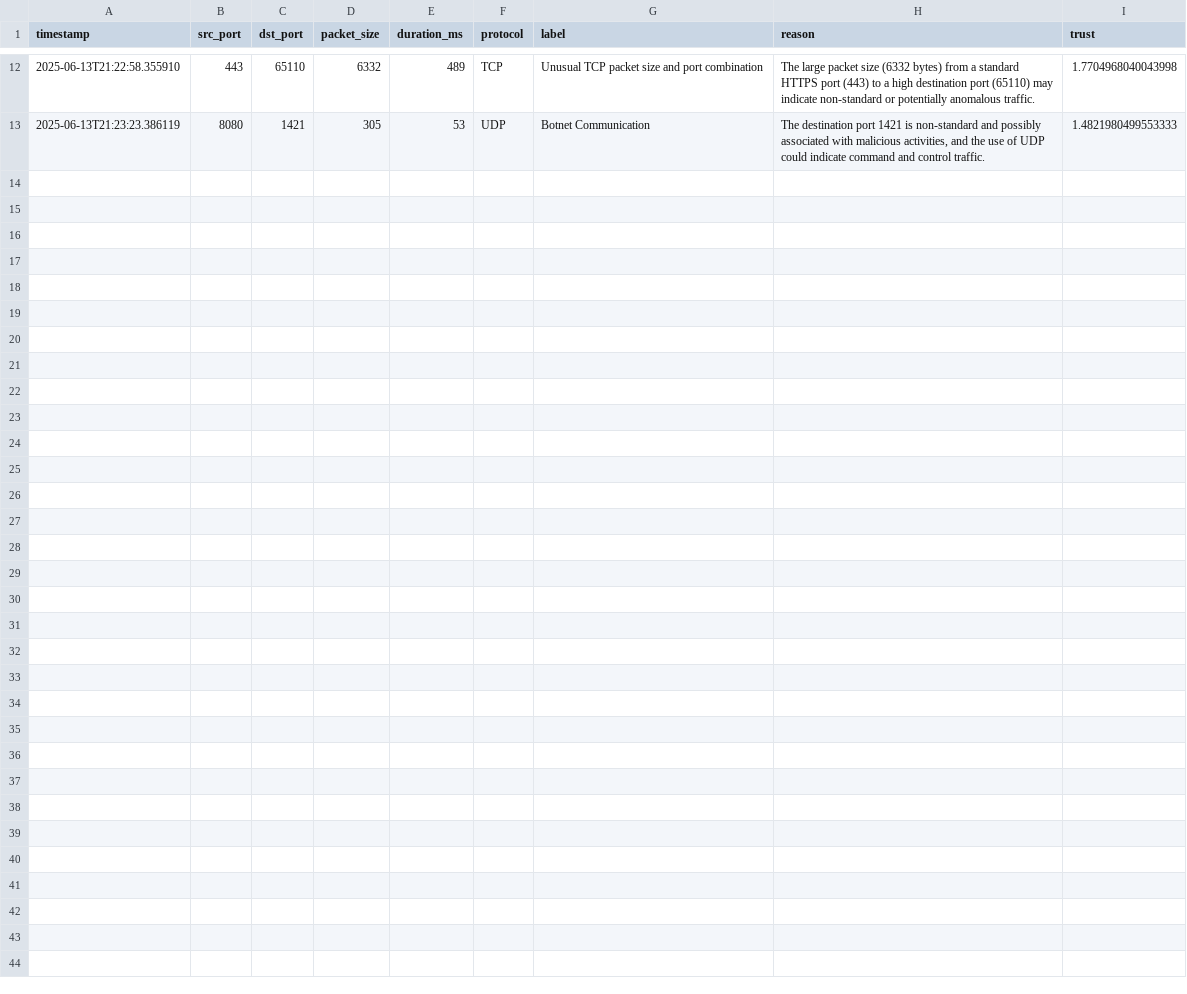
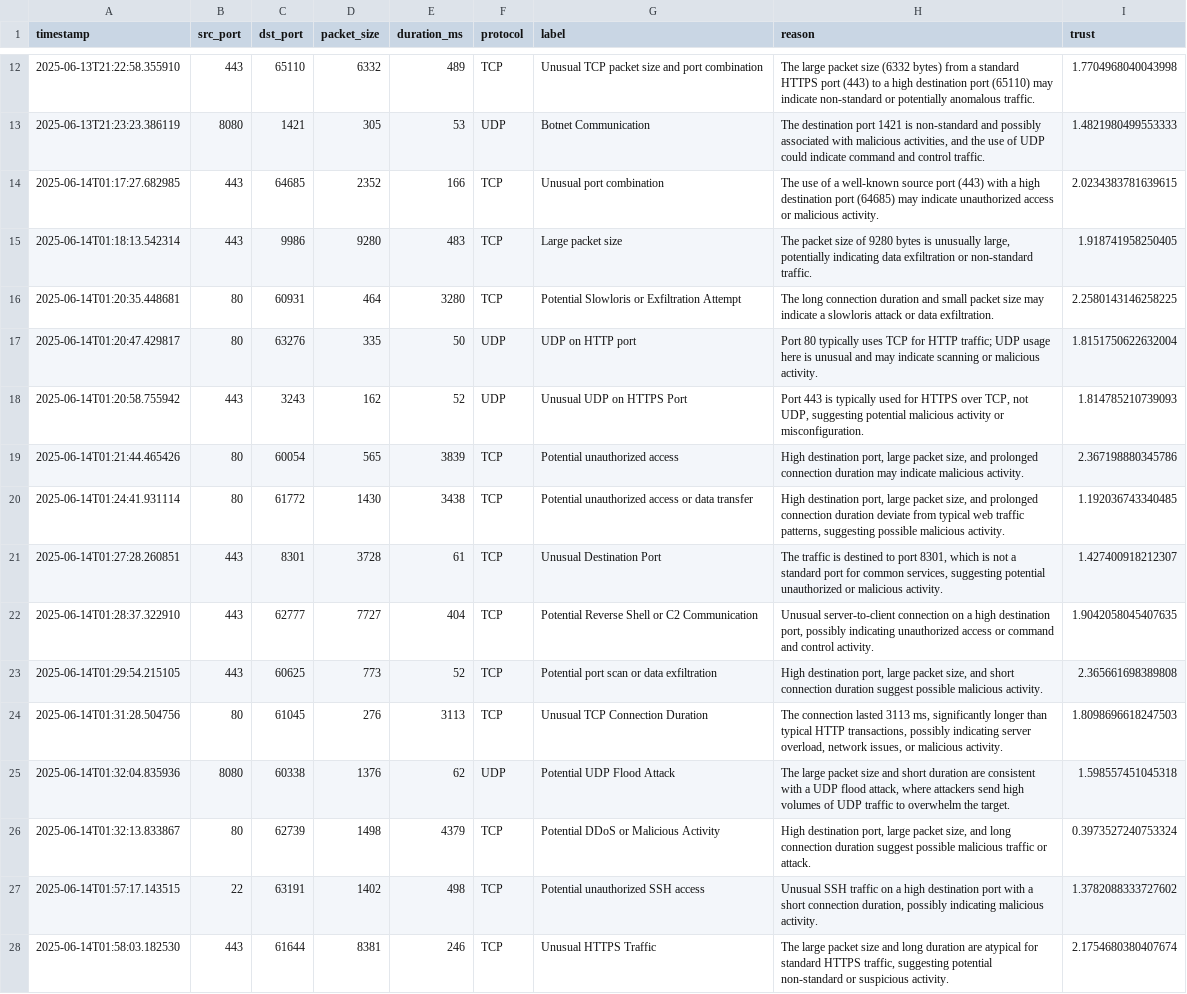
Before and after one commit to ML-Applications-in-CyberSecurity/anomaly-detection-project-super-awsome-team, a CSV file: src/anomaly_log.csv, drawn as a sheet; only a part is shown, gaps mark what is left out.

```diff
--- a/src/anomaly_log.csv
+++ b/src/anomaly_log.csv
@@ -13 +13,16 @@ timestamp,src_port,dst_port,packet_size,duration_ms,protocol,label,reason,trust
 2025-06-13T21:23:23.386119,8080,1421,305,53,UDP,Botnet Communication,"The destination port 1421 is non-standard and possibly associated with malicious activities, and the use of UDP could indicate command and control traffic.",1.4821980499553333
+2025-06-14T01:17:27.682985,443,64685,2352,166,TCP,Unusual port combination,The use of a well-known source port (443) with a high destination port (64685) may indicate unauthorized access or malicious activity.,2.0234383781639615
+2025-06-14T01:18:13.542314,443,9986,9280,483,TCP,Large packet size,"The packet size of 9280 bytes is unusually large, potentially indicating data exfiltration or non-standard traffic.",1.918741958250405
+2025-06-14T01:20:35.448681,80,60931,464,3280,TCP,Potential Slowloris or Exfiltration Attempt,The long connection duration and small packet size may indicate a slowloris attack or data exfiltration.,2.2580143146258225
+2025-06-14T01:20:47.429817,80,63276,335,50,UDP,UDP on HTTP port,Port 80 typically uses TCP for HTTP traffic; UDP usage here is unusual and may indicate scanning or malicious activity.,1.8151750622632004
+2025-06-14T01:20:58.755942,443,3243,162,52,UDP,Unusual UDP on HTTPS Port,"Port 443 is typically used for HTTPS over TCP, not UDP, suggesting potential malicious activity or misconfiguration.",1.814785210739093
+2025-06-14T01:21:44.465426,80,60054,565,3839,TCP,Potential unauthorized access,"High destination port, large packet size, and prolonged connection duration may indicate malicious activity.",2.367198880345786
+2025-06-14T01:24:41.931114,80,61772,1430,3438,TCP,Potential unauthorized access or data transfer,"High destination port, large packet size, and prolonged connection duration deviate from typical web traffic patterns, suggesting possible malicious activity.",1.192036743340485
+2025-06-14T01:27:28.260851,443,8301,3728,61,TCP,Unusual Destination Port,"The traffic is destined to port 8301, which is not a standard port for common services, suggesting potential unauthorized or malicious activity.",1.427400918212307
+2025-06-14T01:28:37.322910,443,62777,7727,404,TCP,Potential Reverse Shell or C2 Communication,"Unusual server-to-client connection on a high destination port, possibly indicating unauthorized access or command and control activity.",1.9042058045407635
+2025-06-14T01:29:54.215105,443,60625,773,52,TCP,Potential port scan or data exfiltration,"High destination port, large packet size, and short connection duration suggest possible malicious activity.",2.365661698389808
+2025-06-14T01:31:28.504756,80,61045,276,3113,TCP,Unusual TCP Connection Duration,"The connection lasted 3113 ms, significantly longer than typical HTTP transactions, possibly indicating server overload, network issues, or malicious activity.",1.8098696618247503
+2025-06-14T01:32:04.835936,8080,60338,1376,62,UDP,Potential UDP Flood Attack,"The large packet size and short duration are consistent with a UDP flood attack, where attackers send high volumes of UDP traffic to overwhelm the target.",1.598557451045318
+2025-06-14T01:32:13.833867,80,62739,1498,4379,TCP,Potential DDoS or Malicious Activity,"High destination port, large packet size, and long connection duration suggest possible malicious traffic or attack.",0.3973527240753324
+2025-06-14T01:57:17.143515,22,63191,1402,498,TCP,Potential unauthorized SSH access,"Unusual SSH traffic on a high destination port with a short connection duration, possibly indicating malicious activity.",1.3782088333727602
+2025-06-14T01:58:03.182530,443,61644,8381,246,TCP,Unusual HTTPS Traffic,"The large packet size and long duration are atypical for standard HTTPS traffic, suggesting potential non-standard or suspicious activity.",2.1754680380407674
```
Also changed, not shown: 7 other files.
